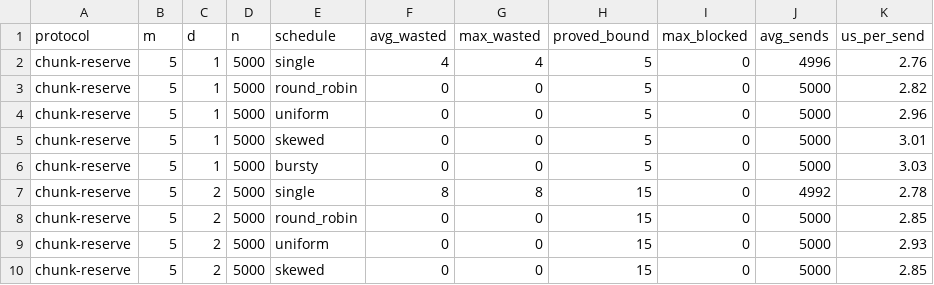
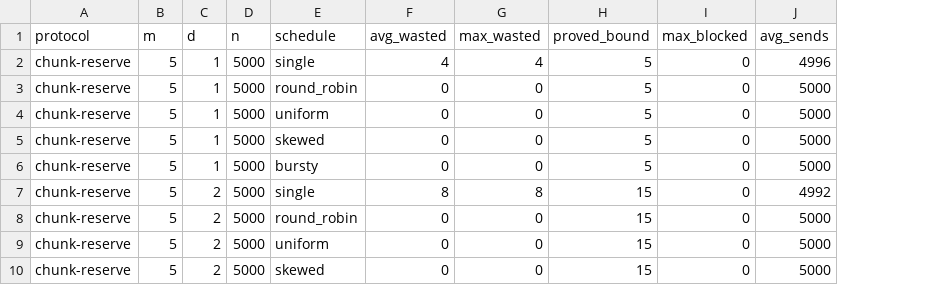
Before and after one commit to happyc0der/cryptography-project-1, a CSV file: summary.csv, drawn as a sheet; only a part is shown; the diff names each change by its address in the sheet, - before the commit and + after, or states it on an @@ line.

```diff
--- a/summary.csv
+++ b/summary.csv
-column K (us_per_send), rows 2-10: 2.76 | 2.82 | 2.96 | 3.01 | 3.03 | 2.78 | 2.85 | 2.93 | 2.85
```
Also changed, not shown: 9 other files.
